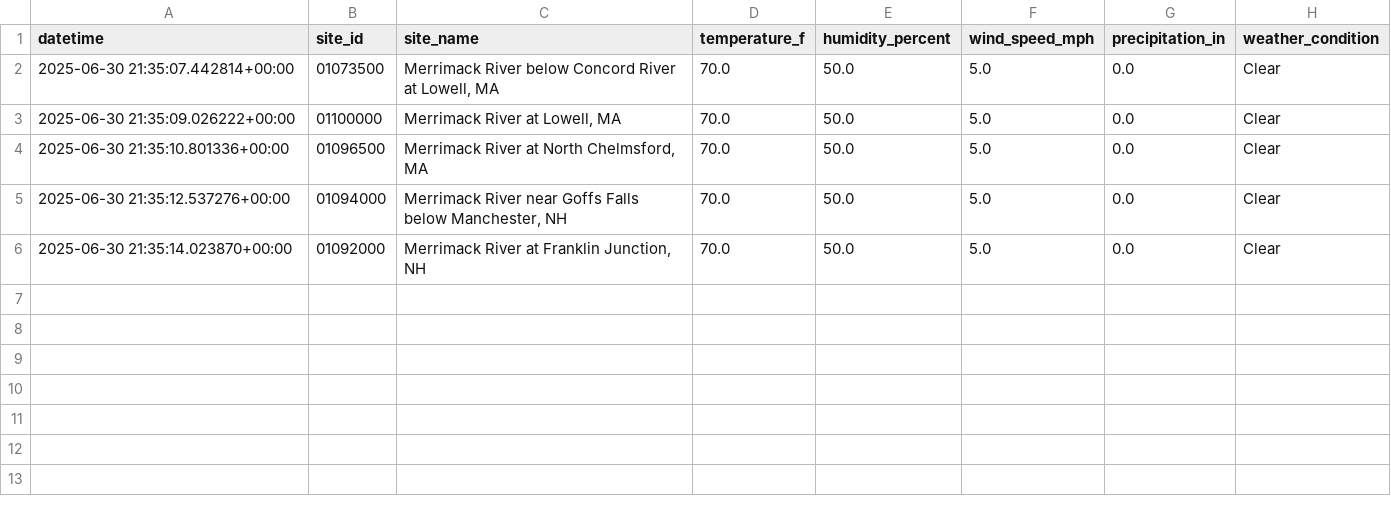
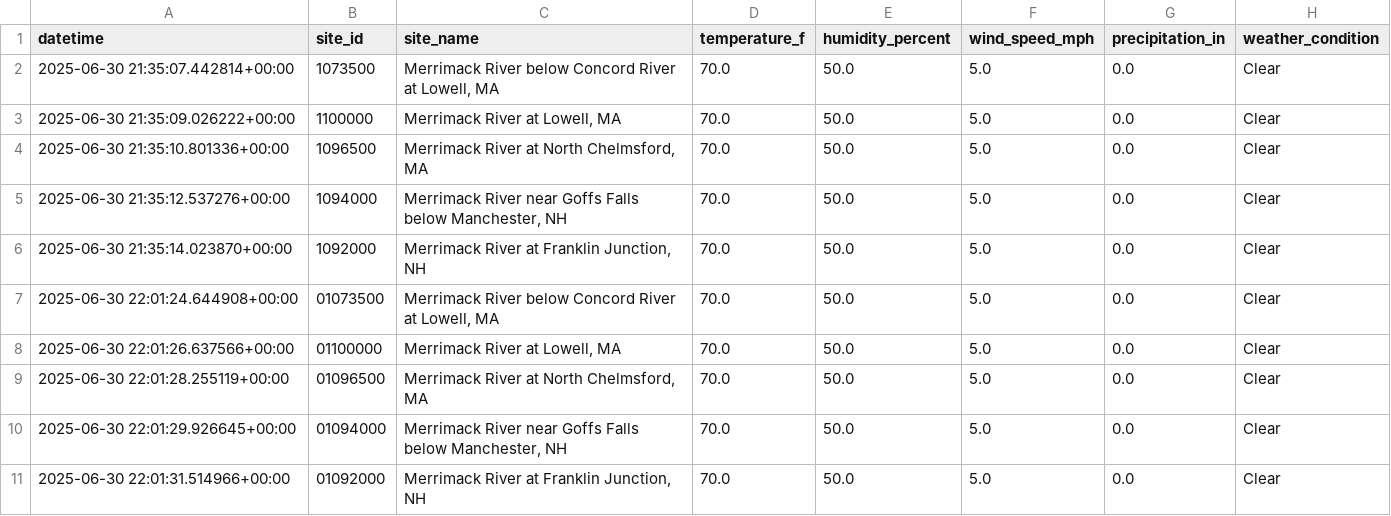
Before and after one commit to tjnolan319/kayakability-dashboard, a CSV file: kayak_forecast_data/weather_data/weather_data.csv, drawn as a sheet.

```diff
--- a/kayak_forecast_data/weather_data/weather_data.csv
+++ b/kayak_forecast_data/weather_data/weather_data.csv
@@ -1,6 +1,11 @@
 datetime,site_id,site_name,temperature_f,humidity_percent,wind_speed_mph,precipitation_in,weather_condition
-2025-06-30 21:35:07.442814+00:00,01073500,"Merrimack River below Concord River at Lowell, MA",70.0,50.0,5.0,0.0,Clear
-2025-06-30 21:35:09.026222+00:00,01100000,"Merrimack River at Lowell, MA",70.0,50.0,5.0,0.0,Clear
-2025-06-30 21:35:10.801336+00:00,01096500,"Merrimack River at North Chelmsford, MA",70.0,50.0,5.0,0.0,Clear
-2025-06-30 21:35:12.537276+00:00,01094000,"Merrimack River near Goffs Falls below Manchester, NH",70.0,50.0,5.0,0.0,Clear
-2025-06-30 21:35:14.023870+00:00,01092000,"Merrimack River at Franklin Junction, NH",70.0,50.0,5.0,0.0,Clear
+2025-06-30 21:35:07.442814+00:00,1073500,"Merrimack River below Concord River at Lowell, MA",70.0,50.0,5.0,0.0,Clear
+2025-06-30 21:35:09.026222+00:00,1100000,"Merrimack River at Lowell, MA",70.0,50.0,5.0,0.0,Clear
+2025-06-30 21:35:10.801336+00:00,1096500,"Merrimack River at North Chelmsford, MA",70.0,50.0,5.0,0.0,Clear
+2025-06-30 21:35:12.537276+00:00,1094000,"Merrimack River near Goffs Falls below Manchester, NH",70.0,50.0,5.0,0.0,Clear
+2025-06-30 21:35:14.023870+00:00,1092000,"Merrimack River at Franklin Junction, NH",70.0,50.0,5.0,0.0,Clear
+2025-06-30 22:01:24.644908+00:00,01073500,"Merrimack River below Concord River at Lowell, MA",70.0,50.0,5.0,0.0,Clear
+2025-06-30 22:01:26.637566+00:00,01100000,"Merrimack River at Lowell, MA",70.0,50.0,5.0,0.0,Clear
+2025-06-30 22:01:28.255119+00:00,01096500,"Merrimack River at North Chelmsford, MA",70.0,50.0,5.0,0.0,Clear
+2025-06-30 22:01:29.926645+00:00,01094000,"Merrimack River near Goffs Falls below Manchester, NH",70.0,50.0,5.0,0.0,Clear
+2025-06-30 22:01:31.514966+00:00,01092000,"Merrimack River at Franklin Junction, NH",70.0,50.0,5.0,0.0,Clear
```
Also changed, not shown: kayak_forecast_data/01073500_historical.csv, kayak_forecast_data/01092000_historical.csv, 6 other files.
